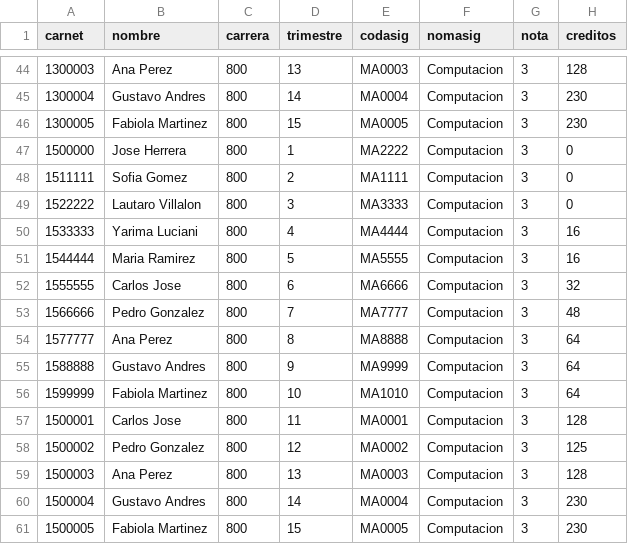
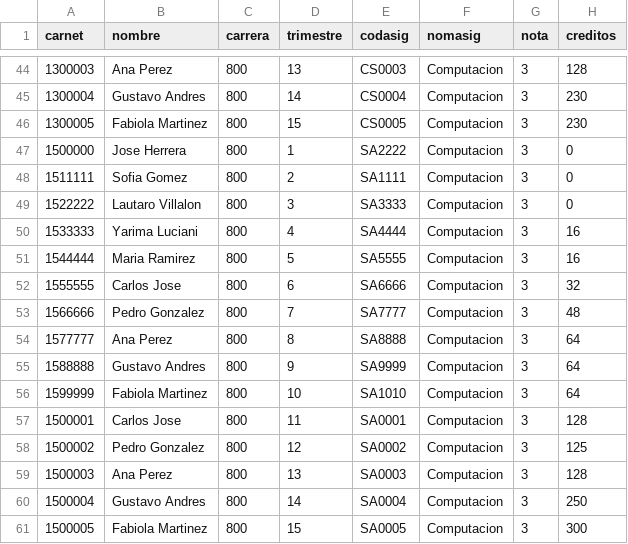
Before and after one commit to martinezfabiola/avanzometro, a CSV file: Casos de Prueba/prueba3.csv, drawn as a sheet; only a part is shown, gaps mark what is left out; the diff covers the shown part only.

```diff
--- a/Casos de Prueba/prueba3.csv
+++ b/Casos de Prueba/prueba3.csv
@@ -44,18 +44,18 @@ carnet,nombre,carrera,trimestre,codasig,nomasig,nota,creditos
-1300003,Ana Perez,800,13,MA0003,Computacion,3,128
-1300004,Gustavo Andres,800,14,MA0004,Computacion,3,230
-1300005,Fabiola Martinez,800,15,MA0005,Computacion,3,230
-1500000,Jose Herrera,800,1,MA2222,Computacion,3,0
-1511111,Sofia Gomez,800,2,MA1111,Computacion,3,0
-1522222,Lautaro Villalon,800,3,MA3333,Computacion,3,0
-1533333,Yarima Luciani,800,4,MA4444,Computacion,3,16
-1544444,Maria Ramirez,800,5,MA5555,Computacion,3,16
-1555555,Carlos Jose,800,6,MA6666,Computacion,3,32
-1566666,Pedro Gonzalez,800,7,MA7777,Computacion,3,48
-1577777,Ana Perez,800,8,MA8888,Computacion,3,64
-1588888,Gustavo Andres,800,9,MA9999,Computacion,3,64
-1599999,Fabiola Martinez,800,10,MA1010,Computacion,3,64
-1500001,Carlos Jose,800,11,MA0001,Computacion,3,128
-1500002,Pedro Gonzalez,800,12,MA0002,Computacion,3,125
-1500003,Ana Perez,800,13,MA0003,Computacion,3,128
-1500004,Gustavo Andres,800,14,MA0004,Computacion,3,230
-1500005,Fabiola Martinez,800,15,MA0005,Computacion,3,230
+1300003,Ana Perez,800,13,CS0003,Computacion,3,128
+1300004,Gustavo Andres,800,14,CS0004,Computacion,3,230
+1300005,Fabiola Martinez,800,15,CS0005,Computacion,3,230
+1500000,Jose Herrera,800,1,SA2222,Computacion,3,0
+1511111,Sofia Gomez,800,2,SA1111,Computacion,3,0
+1522222,Lautaro Villalon,800,3,SA3333,Computacion,3,0
+1533333,Yarima Luciani,800,4,SA4444,Computacion,3,16
+1544444,Maria Ramirez,800,5,SA5555,Computacion,3,16
+1555555,Carlos Jose,800,6,SA6666,Computacion,3,32
+1566666,Pedro Gonzalez,800,7,SA7777,Computacion,3,48
+1577777,Ana Perez,800,8,SA8888,Computacion,3,64
+1588888,Gustavo Andres,800,9,SA9999,Computacion,3,64
+1599999,Fabiola Martinez,800,10,SA1010,Computacion,3,64
+1500001,Carlos Jose,800,11,SA0001,Computacion,3,128
+1500002,Pedro Gonzalez,800,12,SA0002,Computacion,3,125
+1500003,Ana Perez,800,13,SA0003,Computacion,3,128
+1500004,Gustavo Andres,800,14,SA0004,Computacion,3,250
+1500005,Fabiola Martinez,800,15,SA0005,Computacion,3,300
```
Also changed, not shown: 27 edited cells elsewhere in this file, 11 other files.
